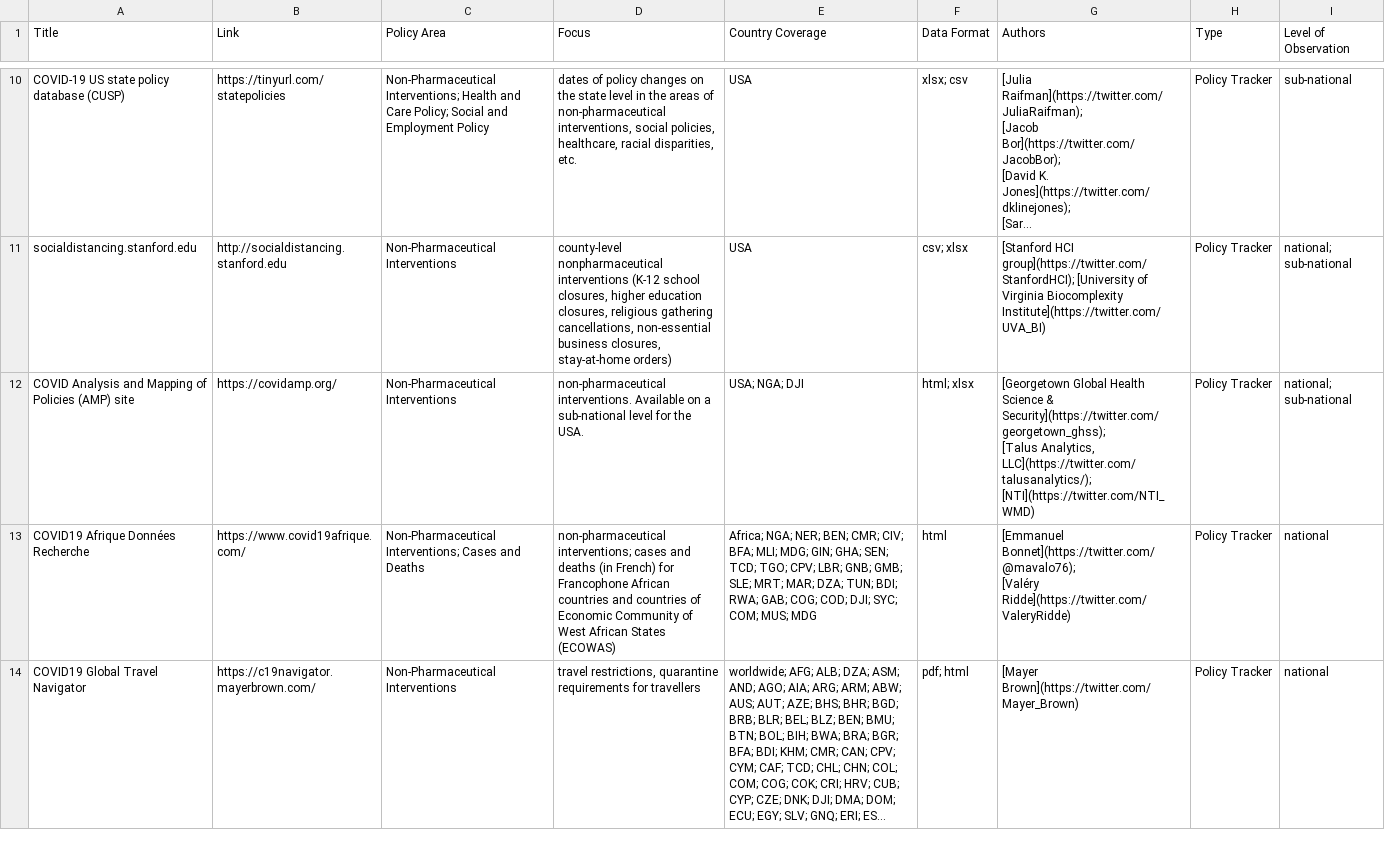
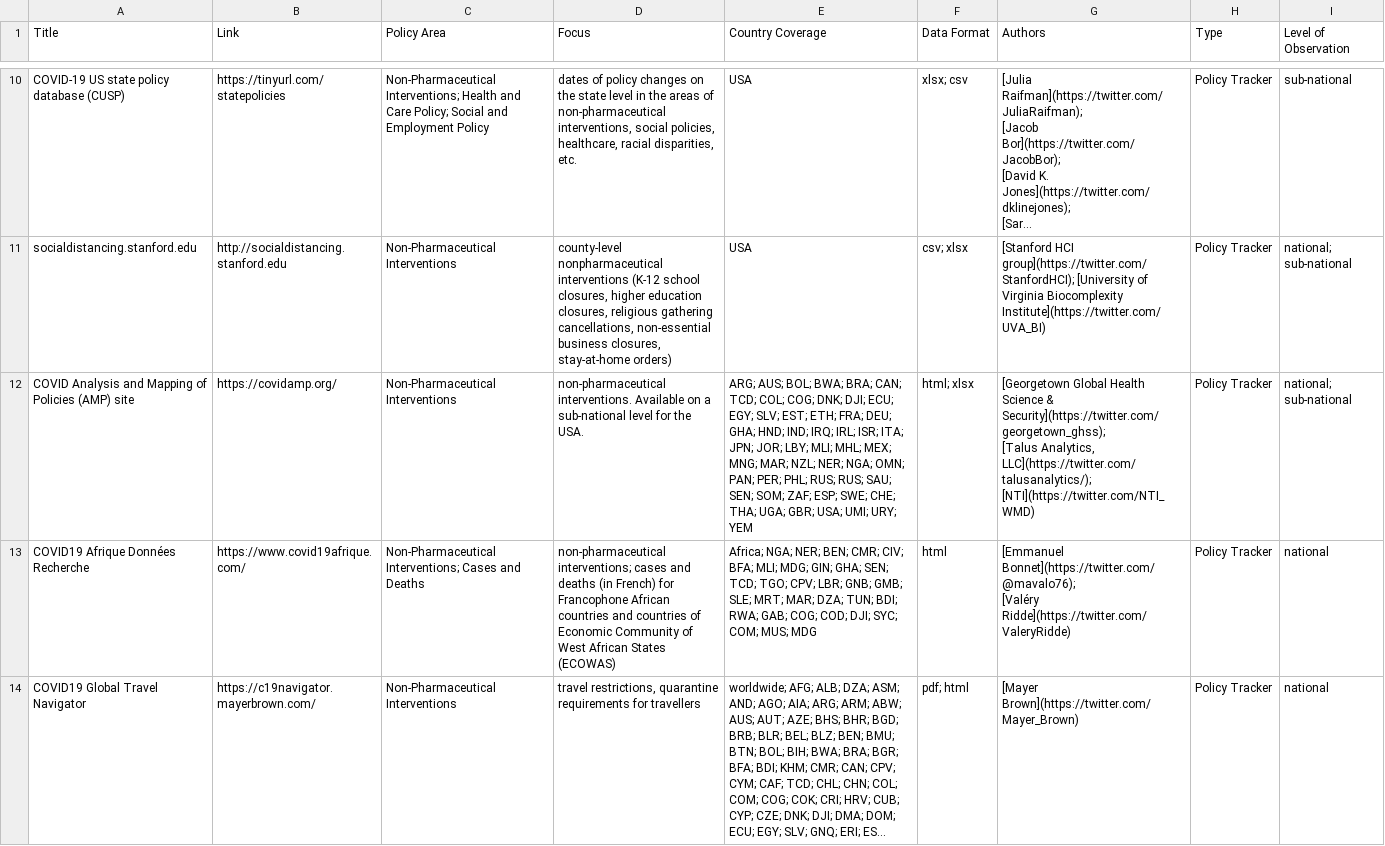
Before and after one commit to lukaslehner/supertracker, a CSV file: _data/trackers.csv, drawn as a sheet; only a part is shown, gaps mark what is left out; long unchanged cells end in …; the diff names each change by its address in the sheet, - before the commit and + after, or states it on an @@ line.

Commit message:
Update trackers.csv
update: covid AMP

```diff
--- a/_data/trackers.csv
+++ b/_data/trackers.csv
-E12 (Country Coverage): USA; NGA; DJI
+E12 (Country Coverage): ARG; AUS; BOL; BWA; BRA; CAN; TCD; COL; COG; DNK; DJI; ECU; EGY; SLV; EST; ETH; FRA; DEU; GHA; HND; IND; IRQ; IRL; ISR; ITA; JPN; JOR; LBY; MLI; MHL; MEX; MNG; MAR; NZL; NER; NGA; OMN; PAN; PER; PHL; RUS; RUS; SAU; SEN; SOM; ZAF; ESP; SWE; CHE; THA; UGA; GBR; USA; UMI; URY; YEM
```
